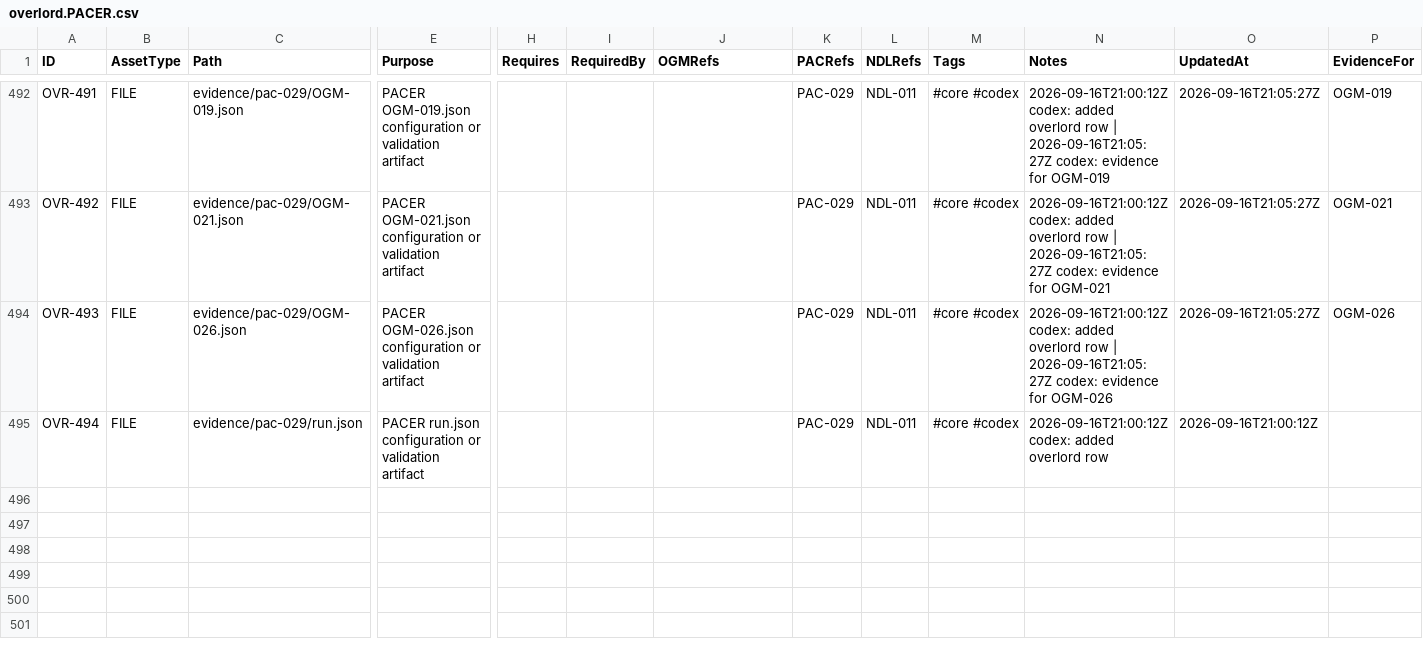
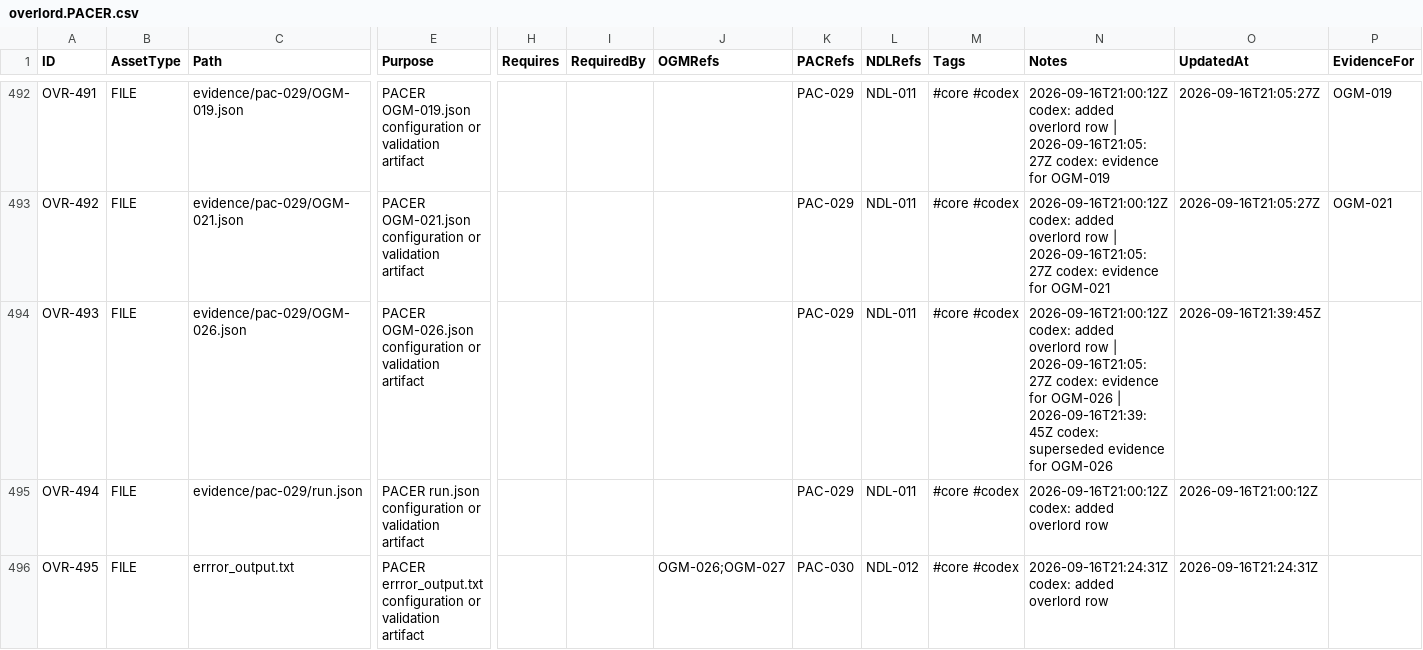
Before and after one commit to deadcoast/PACER-0.0.2, a CSV file: overlord.PACER.csv, drawn as a sheet; only a part is shown, gaps mark what is left out; rows hold the shown columns only; the diff covers the shown part only; the diff names each change by its address in the sheet, - before the commit and + after, or states it on an @@ line.

Commit message:
Fix PACER refresh while installed plugin files are open

```diff
--- a/overlord.PACER.csv
+++ b/overlord.PACER.csv
-N494 (Notes): …for OGM-026
+N494 (Notes): …for OGM-026 | 2026-09-16T21:39:45Z codex: superseded evidence for OGM-026
-O494 (UpdatedAt): 2026-09-16T21:05:27Z
+O494 (UpdatedAt): 2026-09-16T21:39:45Z
-P494 (EvidenceFor): OGM-026
+P494 (EvidenceFor): (empty)
+row 496: OVR-495 | FILE | errror_output.txt | PACER errror_output.txt configuration or validation artifact |  |  | OGM-026;OGM-027 | PAC-030 | NDL-012 | #core #codex | 2026-09-16T21:24:31Z codex: added overlord row | 2026-09-16T21:24:31Z
```
Also changed, not shown: 3 added rows and 10 edited cells elsewhere in this file, 9 other files.
